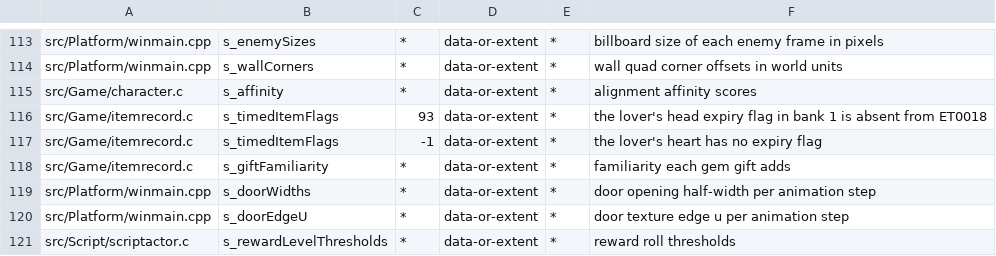
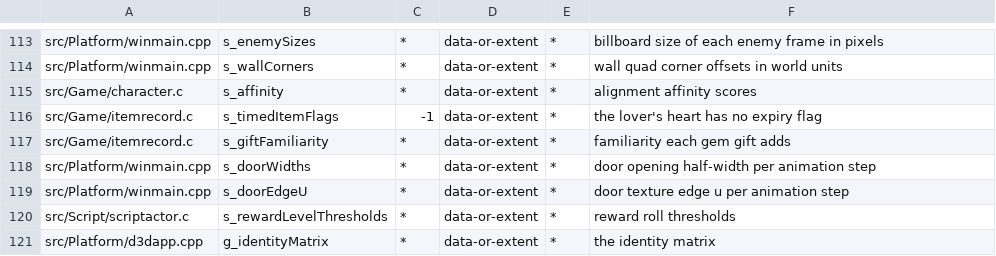
Before and after one commit to sushi-shi/giten-decomp, a TSV file: config/constants.tsv, drawn as a sheet; only a part is shown, gaps mark what is left out; the shorter side is filled out with more unchanged rows; the diff names each change by its address in the sheet, - before the commit and + after, or states it on an @@ line.

Commit message:
match: name lover head expiry flag

```diff
--- a/config/constants.tsv
+++ b/config/constants.tsv
-row 116: src/Game/itemrecord.c | s_timedItemFlags | 93 | data-or-extent | * | the lover's head expiry flag in bank 1 is absent from ET0018
```
Also changed, not shown: 3 other files.
